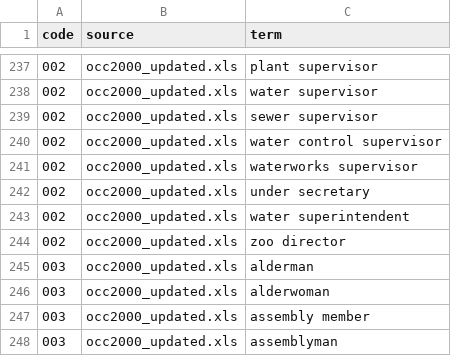
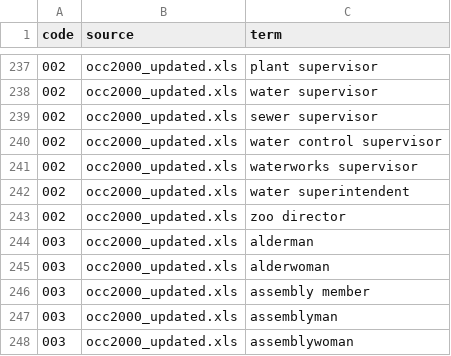
Before and after one commit to amcgail/nytimes-obituaries, a CSV file: w2c_source/compiledCodes.csv, drawn as a sheet; only a part is shown, gaps mark what is left out; the shorter side is filled out with more unchanged rows; removed rows and columns are numbered as before the commit, all else as after; the diff covers the shown part only; the diff names each change by its address in the sheet, - before the commit and + after, or states it on an @@ line.

```diff
--- a/w2c_source/compiledCodes.csv
+++ b/w2c_source/compiledCodes.csv
-row 242: 002 | occ2000_updated.xls | under secretary
```
Also changed, not shown: 29 added rows elsewhere in this file, 13 other files.
